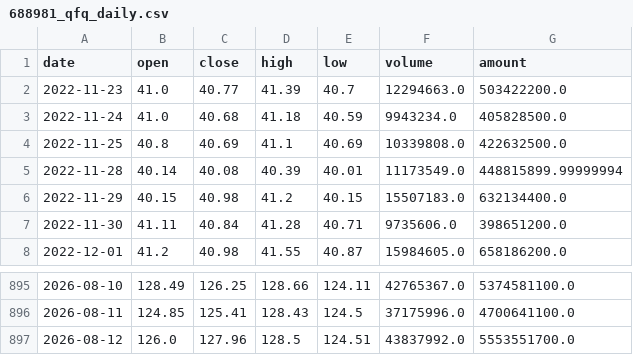
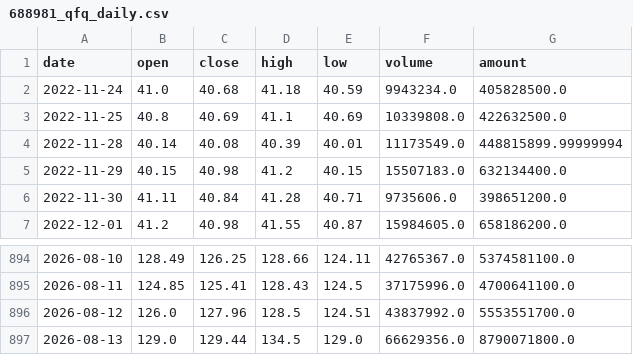
Before and after one commit to AEsir-Official/BA-TASK04, a CSV file: data/stocks/688981_qfq_daily.csv, drawn as a sheet; only a part is shown, gaps mark what is left out.

```diff
--- a/data/stocks/688981_qfq_daily.csv
+++ b/data/stocks/688981_qfq_daily.csv
@@ -1,3 +1,2 @@
 date,open,close,high,low,volume,amount
-2022-11-23,41.0,40.77,41.39,40.7,12294663.0,503422200.0
 2022-11-24,41.0,40.68,41.18,40.59,9943234.0,405828500.0
@@ -897 +896,2 @@
 2026-08-12,126.0,127.96,128.5,124.51,43837992.0,5553551700.0
+2026-08-13,129.0,129.44,134.5,129.0,66629356.0,8790071800.0
```
Also changed, not shown: data/stocks/300308_qfq_daily.csv, data/stocks/688347_qfq_daily.csv, 1 other file.
